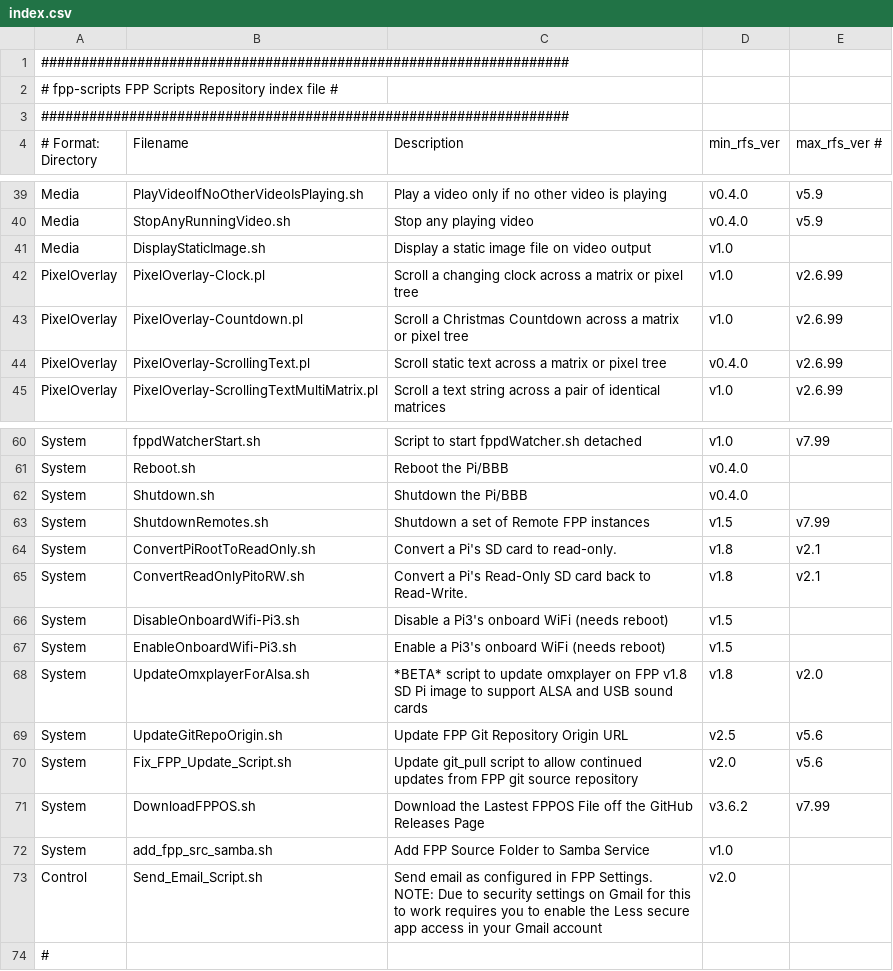
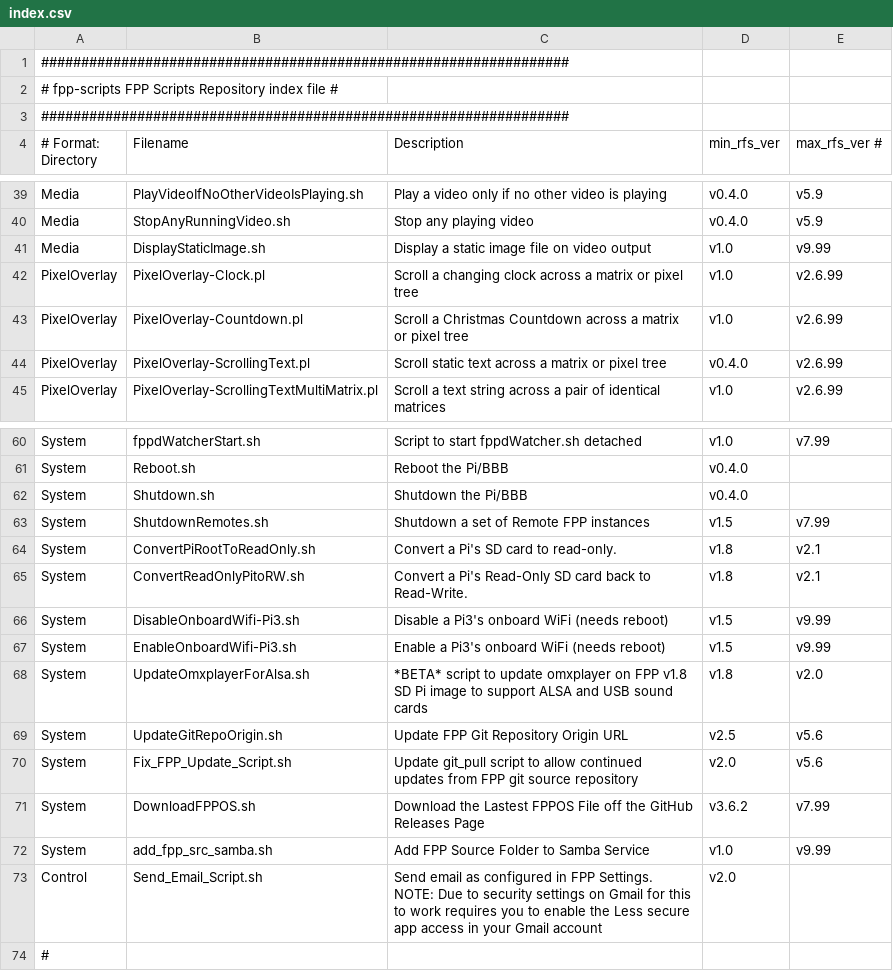
Before and after one commit to FalconChristmas/fpp-scripts, a CSV file: index.csv, drawn as a sheet; only a part is shown, gaps mark what is left out; the diff names each change by its address in the sheet, - before the commit and + after, or states it on an @@ line.

Commit message:
Mark some old scripts as incompatible with fpp 10

```diff
--- a/index.csv
+++ b/index.csv
-E41 (max_rfs_ver #): (empty)
+E41 (max_rfs_ver #): v9.99
-E66:E67 (max_rfs_ver #): (empty)
+E66:E67 (max_rfs_ver #): v9.99
-E72 (max_rfs_ver #): (empty)
+E72 (max_rfs_ver #): v9.99
```
